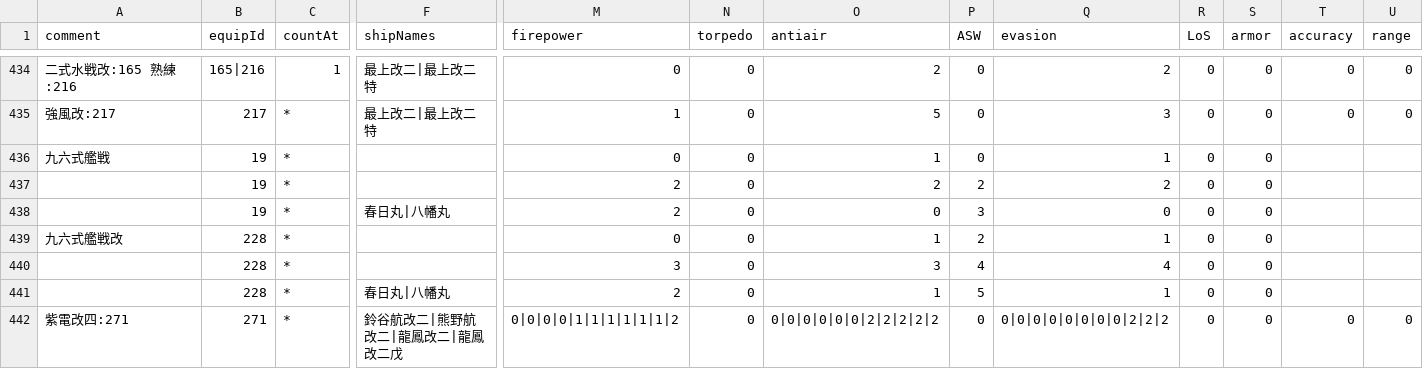
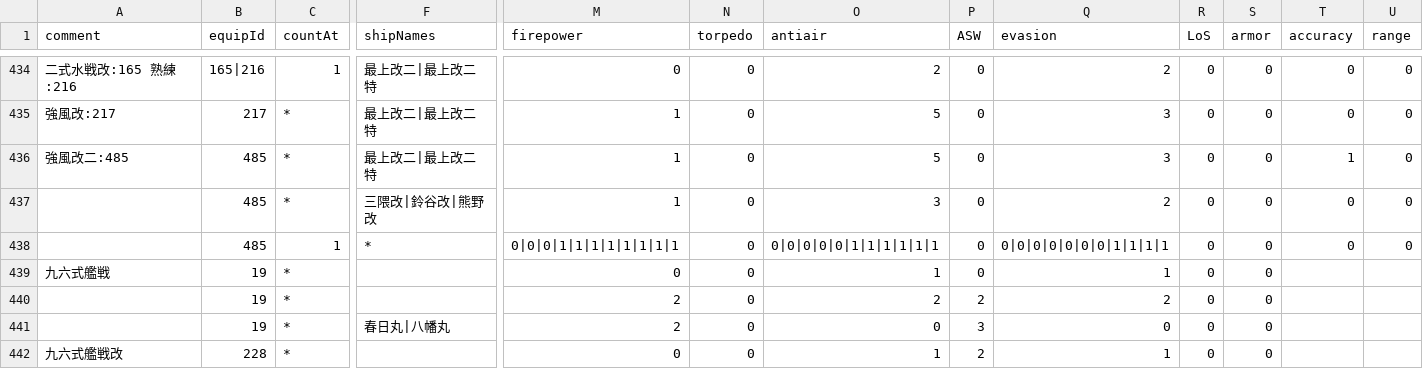
Before and after one commit to thisleaf/thisleaf.github.io, a CSV file: data/kancolle_equipbonus.csv, drawn as a sheet; only a part is shown, gaps mark what is left out; the shorter side is filled out with more unchanged rows; rows hold the shown columns only; the diff names each change by its address in the sheet, - before the commit and + after, or states it on an @@ line.

```diff
--- a/data/kancolle_equipbonus.csv
+++ b/data/kancolle_equipbonus.csv
+row 436: 強風改二:485 | 485 | * | 最上改二|最上改二特 | 1 | 0 | 5 | 0 | 3 | 0 | 0 | 1 | 0
+row 437:  | 485 | * | 三隈改|鈴谷改|熊野改 | 1 | 0 | 3 | 0 | 2 | 0 | 0 | 0 | 0
+row 438:  | 485 | 1 | * | 0|0|0|1|1|1|1|1|1|1|1 | 0 | 0|0|0|0|0|1|1|1|1|1|1 | 0 | 0|0|0|0|0|0|0|1|1|1|1 | 0 | 0 | 0 | 0
```
Also changed, not shown: data/kancolle_equipment.csv, data/kancolle_shiplist.csv.
